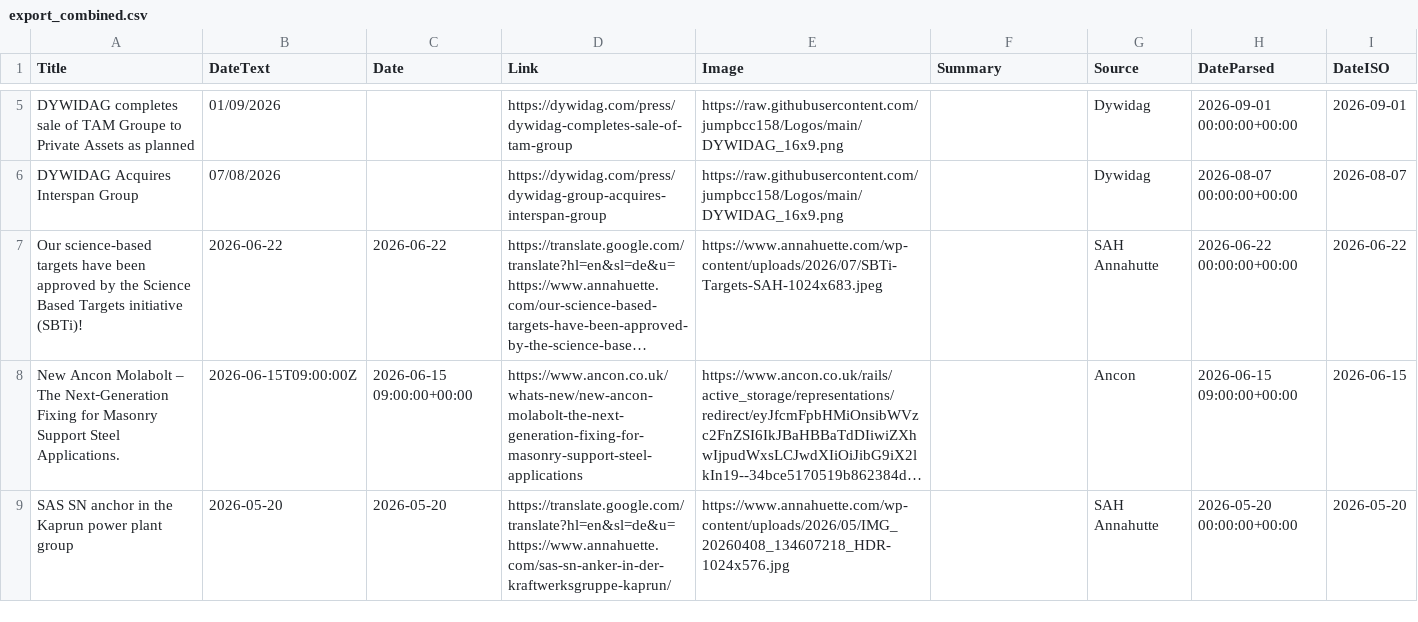
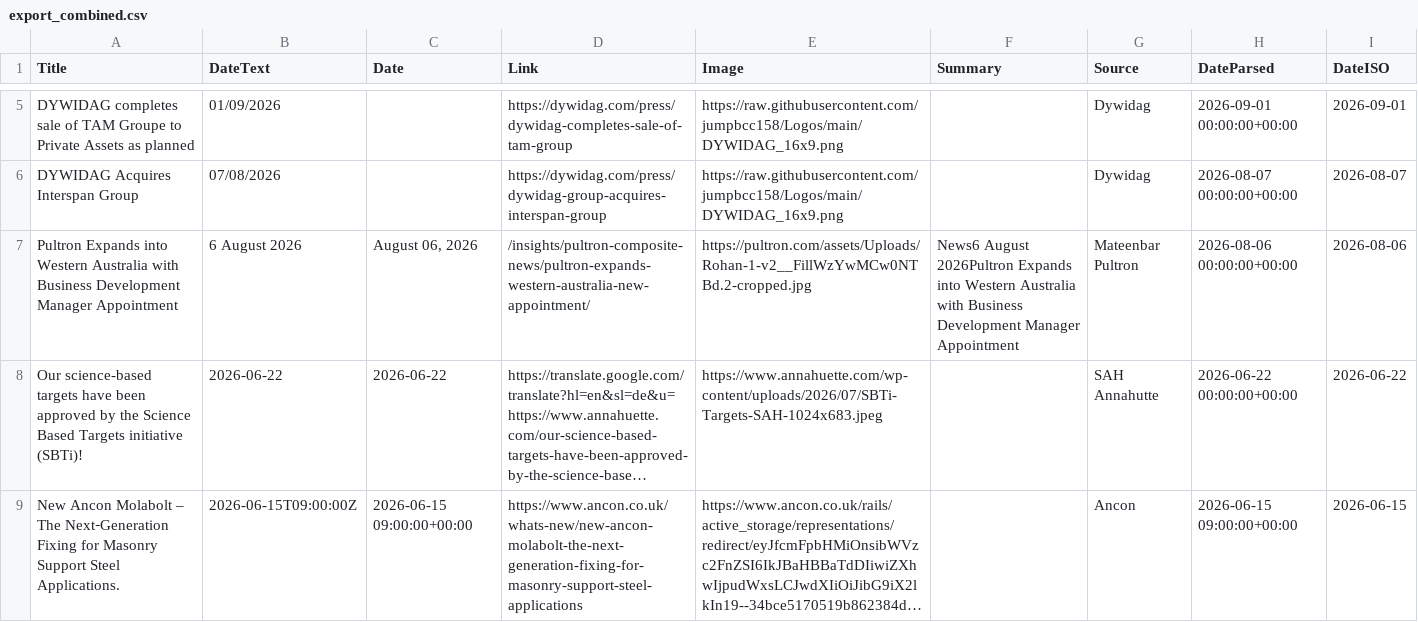
Before and after one commit to jumpbcc158/006gitscrape, a CSV file: export_combined.csv, drawn as a sheet; only a part is shown, gaps mark what is left out; the shorter side is filled out with more unchanged rows; long unchanged cells end in …; the diff covers the shown part only; the diff names each change by its address in the sheet, - before the commit and + after, or states it on an @@ line.

```diff
--- a/export_combined.csv
+++ b/export_combined.csv
+row 7: Pultron Expands into Western Australia with Business Development Manager Appointment | 6 August 2026 | August 06, 2026 | /insights/pultron-composite-news/pultron-expands-western-australia-new-appointment/ | https://pultron.com/assets/Uploads/Rohan-1-v2__FillWzYwMCw0NTBd.2-cropped.jpg | News6 August 2026Pultron Expands into Western Australia with Business Development Manager Appointment | Mateenbar Pultron | 2026-08-06 00:00:00+00:00 | 2026-08-06
```
Also changed, not shown: 1 removed row and 2 edited cells elsewhere in this file.
